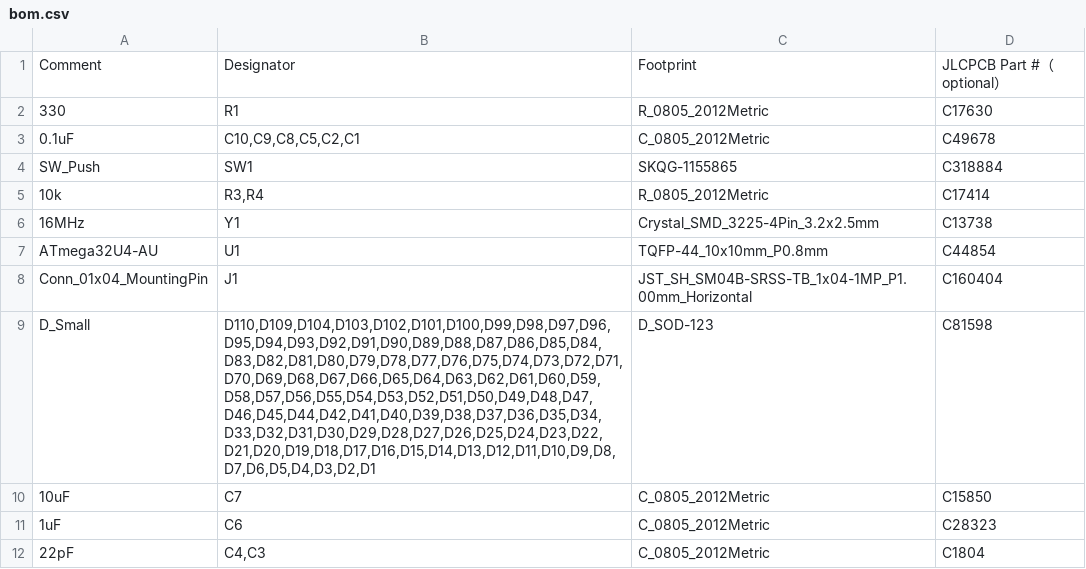
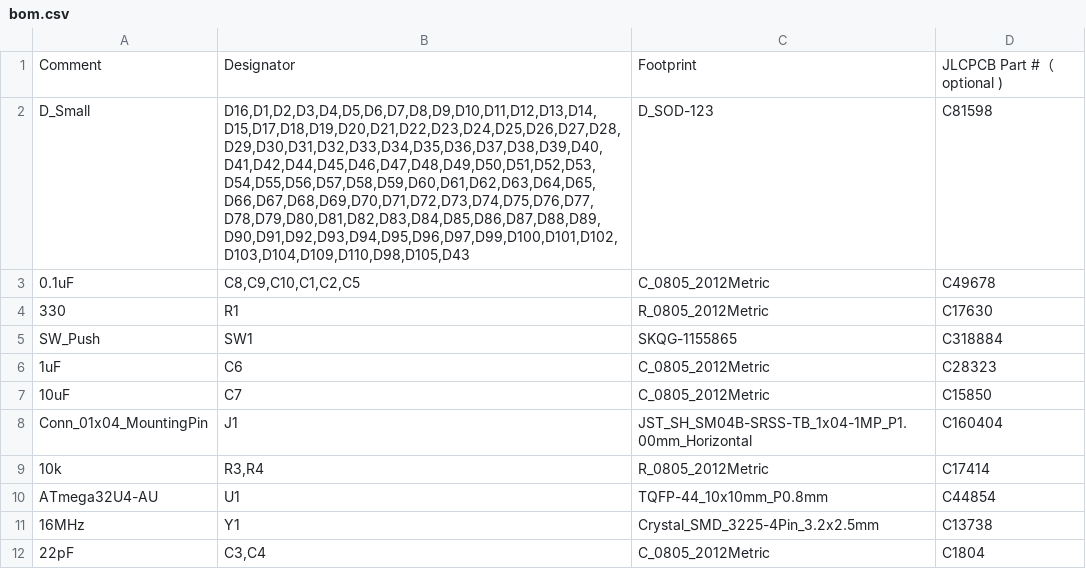
Before and after one commit to djvs/aek, a CSV file: outputs/gerber/bom.csv, drawn as a sheet; removed rows and columns are numbered as before the commit, all else as after; the diff names each change by its address in the sheet, - before the commit and + after, or states it on an @@ line.

```diff
--- a/outputs/gerber/bom.csv
+++ b/outputs/gerber/bom.csv
-D1: JLCPCB Part #（optional）
+D1: JLCPCB Part #（optional )
+row 2: D_Small | D16,D1,D2,D3,D4,D5,D6,D7,D8,D9,D10,D11,D12,D13,D14,D15,D17,D18,D19,D20,D21,D22,D23,D24,D25,D26,D27,D28,D29,D30,D31,D32,D33,D34,D35,D36,D37,D38,D39,D40,D41,D42,D44,D45,D46,D47,D48,D49,D50,D51,D52,D53,D54,D55,D56,D57,D58,D59,D60,D61,D62,D63,D64,D65,D66,D67,D68,D69,D70,D71,D72,D73,D74,D75,D76,D77,D78,D79,D80,D81,D82,D83,D84,D85,D86,D87,D88,D89,D90,D91,D92,D93,D94,D95,D96,D97,D99,D100,D101,D102,D103,D104,D109,D110,D98,D105,D43 | D_SOD-123 | C81598
+row 3: 0.1uF | C8,C9,C10,C1,C2,C5 | C_0805_2012Metric | C49678
-row 3: 0.1uF | C10,C9,C8,C5,C2,C1 | C_0805_2012Metric | C49678
@@ row 11 moved to row 6: 1uF @@
@@ row 10 moved to row 7: 10uF @@
@@ row 7 moved to row 10: ATmega32U4-AU @@
-row 9: D_Small | D110,D109,D104,D103,D102,D101,D100,D99,D98,D97,D96,D95,D94,D93,D92,D91,D90,D89,D88,D87,D86,D85,D84,D83,D82,D81,D80,D79,D78,D77,D76,D75,D74,D73,D72,D71,D70,D69,D68,D67,D66,D65,D64,D63,D62,D61,D60,D59,D58,D57,D56,D55,D54,D53,D52,D51,D50,D49,D48,D47,D46,D45,D44,D42,D41,D40,D39,D38,D37,D36,D35,D34,D33,D32,D31,D30,D29,D28,D27,D26,D25,D24,D23,D22,D21,D20,D19,D18,D17,D16,D15,D14,D13,D12,D11,D10,D9,D8,D7,D6,D5,D4,D3,D2,D1 | D_SOD-123 | C81598
-B12: C4,C3
+B12: C3,C4
```
Also changed, not shown: outputs/gerber/aek-bottom-pos.csv, 3 other files.
